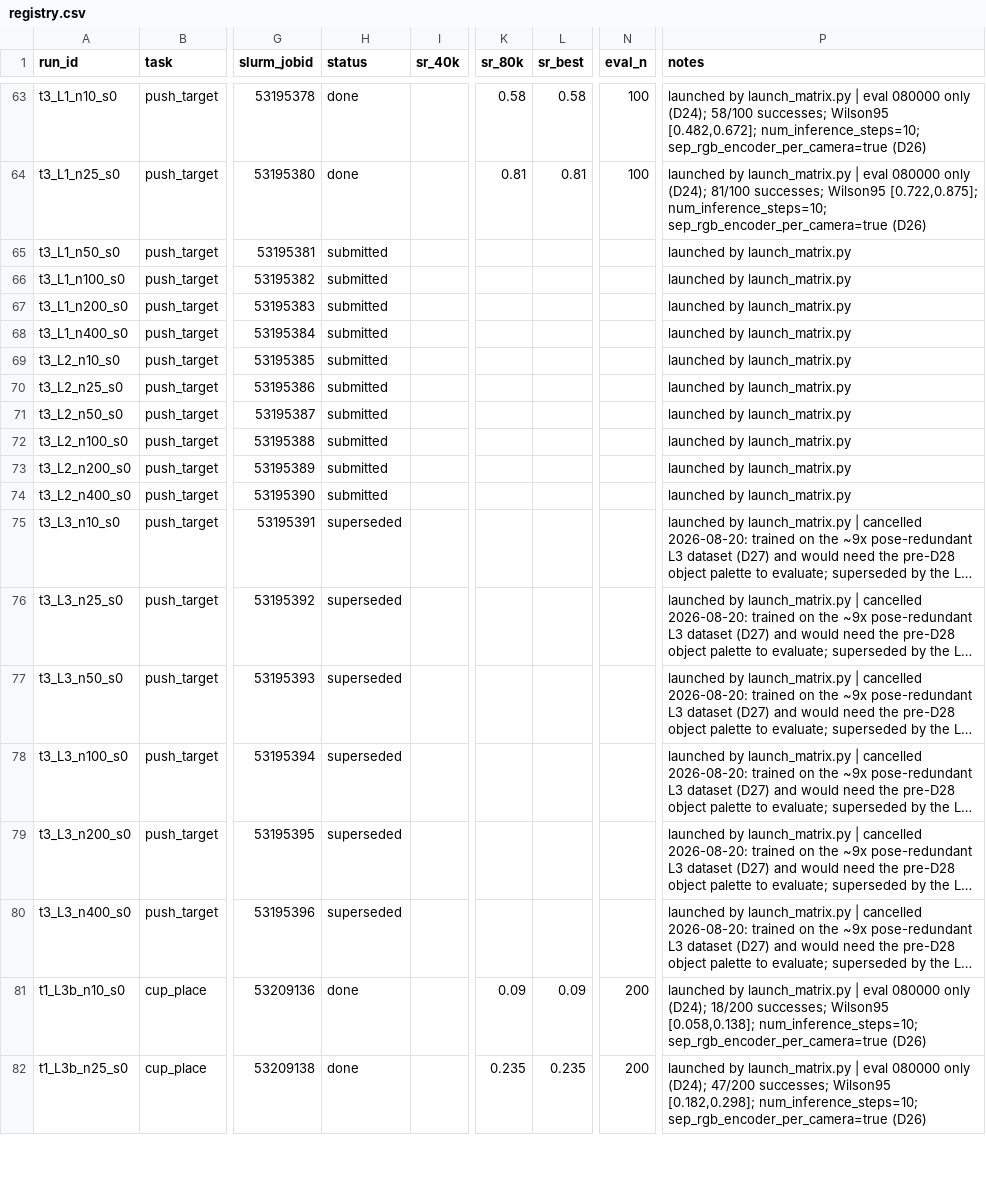
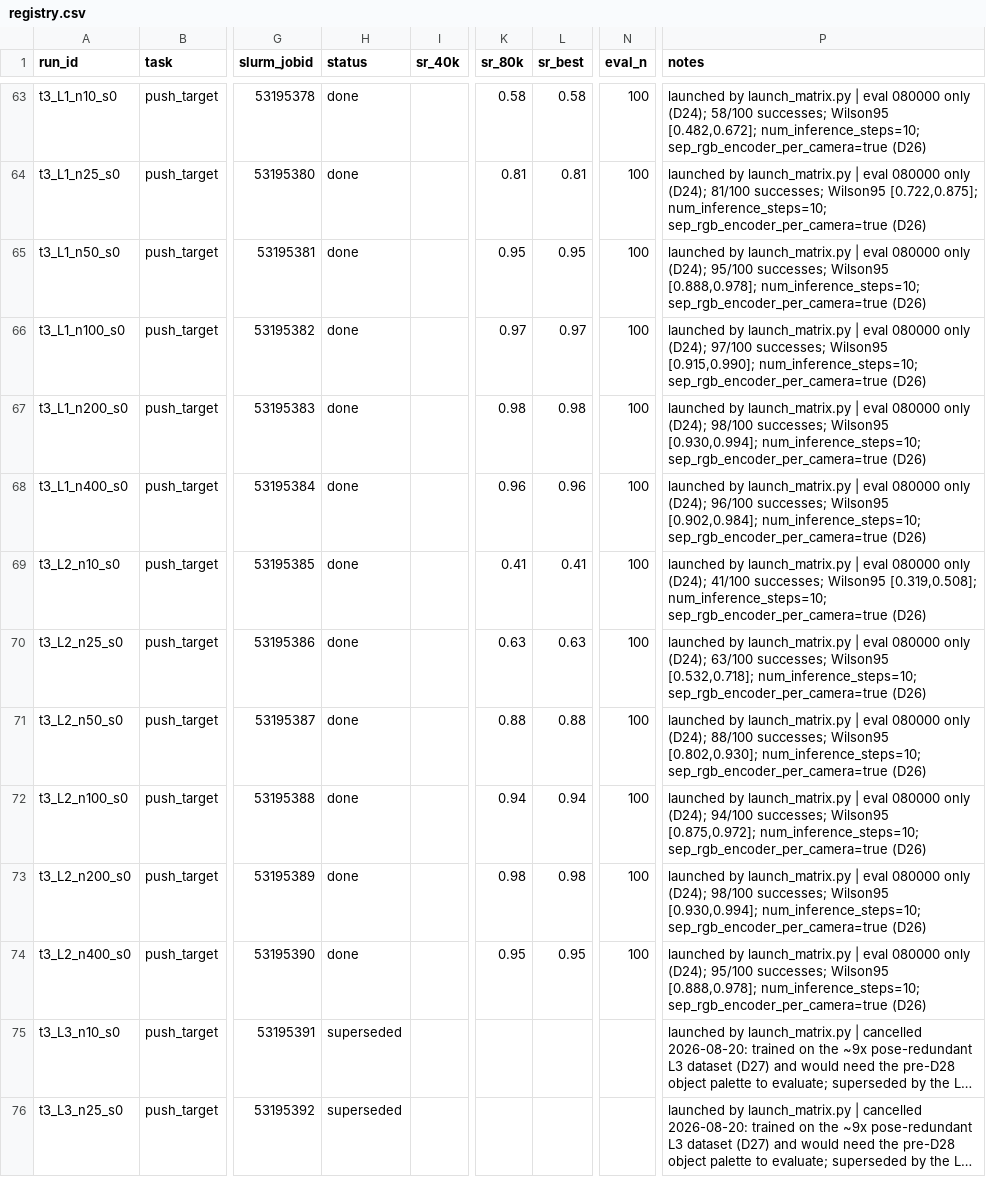
Before and after one commit to OliEfr/cost_of_generality, a CSV file: experiments/registry.csv, drawn as a sheet; only a part is shown, gaps mark what is left out; the shorter side is filled out with more unchanged rows; long unchanged cells end in …; the diff names each change by its address in the sheet, - before the commit and + after, or states it on an @@ line.

```diff
--- a/experiments/registry.csv
+++ b/experiments/registry.csv
-H65:H74 (status): submitted
+H65:H74 (status): done
-K65 (sr_80k): (empty)
+K65 (sr_80k): 0.95
-L65 (sr_best): (empty)
+L65 (sr_best): 0.95
-N65:N74 (eval_n): (empty)
+N65:N74 (eval_n): 100
-P65 (notes): …by launch_matrix.py
+P65 (notes): …by launch_matrix.py | eval 080000 only (D24); 95/100 successes; Wilson95 [0.888,0.978]; num_inference_steps=10; sep_rgb_encoder_per_camera=true (D26)
-K66 (sr_80k): (empty)
+K66 (sr_80k): 0.97
-L66 (sr_best): (empty)
+L66 (sr_best): 0.97
-P66 (notes): …by launch_matrix.py
+P66 (notes): …by launch_matrix.py | eval 080000 only (D24); 97/100 successes; Wilson95 [0.915,0.990]; num_inference_steps=10; sep_rgb_encoder_per_camera=true (D26)
-K67 (sr_80k): (empty)
+K67 (sr_80k): 0.98
-L67 (sr_best): (empty)
+L67 (sr_best): 0.98
-P67 (notes): …by launch_matrix.py
+P67 (notes): …by launch_matrix.py | eval 080000 only (D24); 98/100 successes; Wilson95 [0.930,0.994]; num_inference_steps=10; sep_rgb_encoder_per_camera=true (D26)
-K68 (sr_80k): (empty)
+K68 (sr_80k): 0.96
-L68 (sr_best): (empty)
+L68 (sr_best): 0.96
-P68 (notes): …by launch_matrix.py
+P68 (notes): …by launch_matrix.py | eval 080000 only (D24); 96/100 successes; Wilson95 [0.902,0.984]; num_inference_steps=10; sep_rgb_encoder_per_camera=true (D26)
-K69 (sr_80k): (empty)
+K69 (sr_80k): 0.41
-L69 (sr_best): (empty)
+L69 (sr_best): 0.41
-P69 (notes): …by launch_matrix.py
+P69 (notes): …by launch_matrix.py | eval 080000 only (D24); 41/100 successes; Wilson95 [0.319,0.508]; num_inference_steps=10; sep_rgb_encoder_per_camera=true (D26)
-K70 (sr_80k): (empty)
+K70 (sr_80k): 0.63
-L70 (sr_best): (empty)
+L70 (sr_best): 0.63
-P70 (notes): …by launch_matrix.py
+P70 (notes): …by launch_matrix.py | eval 080000 only (D24); 63/100 successes; Wilson95 [0.532,0.718]; num_inference_steps=10; sep_rgb_encoder_per_camera=true (D26)
-K71 (sr_80k): (empty)
+K71 (sr_80k): 0.88
-L71 (sr_best): (empty)
+L71 (sr_best): 0.88
-P71 (notes): …by launch_matrix.py
+P71 (notes): …by launch_matrix.py | eval 080000 only (D24); 88/100 successes; Wilson95 [0.802,0.930]; num_inference_steps=10; sep_rgb_encoder_per_camera=true (D26)
-K72 (sr_80k): (empty)
+K72 (sr_80k): 0.94
-L72 (sr_best): (empty)
+L72 (sr_best): 0.94
-P72 (notes): …by launch_matrix.py
+P72 (notes): …by launch_matrix.py | eval 080000 only (D24); 94/100 successes; Wilson95 [0.875,0.972]; num_inference_steps=10; sep_rgb_encoder_per_camera=true (D26)
-K73 (sr_80k): (empty)
+K73 (sr_80k): 0.98
-L73 (sr_best): (empty)
+L73 (sr_best): 0.98
-P73 (notes): …by launch_matrix.py
+P73 (notes): …by launch_matrix.py | eval 080000 only (D24); 98/100 successes; Wilson95 [0.930,0.994]; num_inference_steps=10; sep_rgb_encoder_per_camera=true (D26)
-K74 (sr_80k): (empty)
+K74 (sr_80k): 0.95
-L74 (sr_best): (empty)
+L74 (sr_best): 0.95
-P74 (notes): …by launch_matrix.py
+P74 (notes): …by launch_matrix.py | eval 080000 only (D24); 95/100 successes; Wilson95 [0.888,0.978]; num_inference_steps=10; sep_rgb_encoder_per_camera=true (D26)
```
Also changed, not shown: 13 other files.
